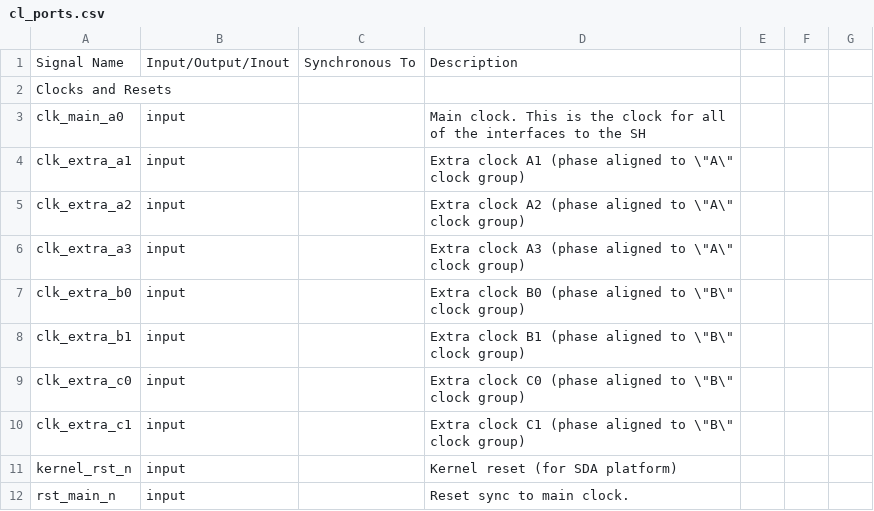
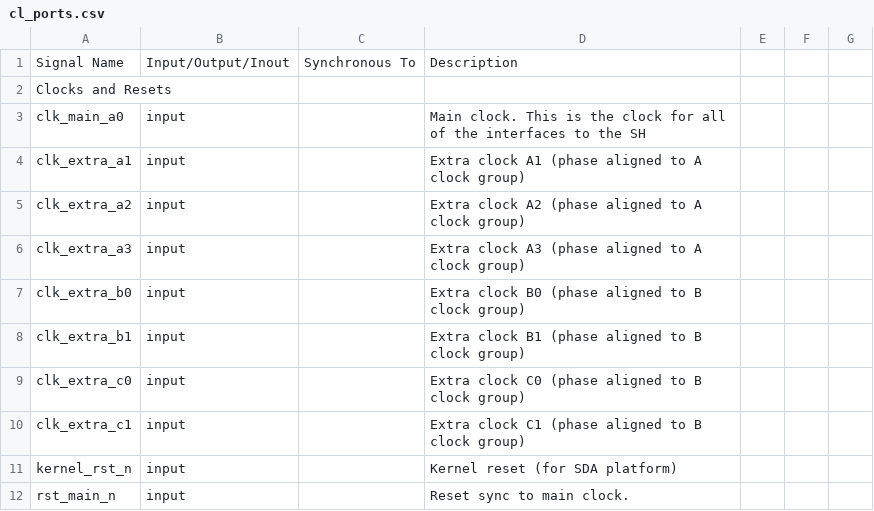
Before and after one commit to aws/aws-fpga, a CSV file: hdk/common/shell_v071417d3/design/interfaces/cl_ports.csv, drawn as a sheet; only a part is shown.

Commit message:
Update cl_ports.csv

```diff
--- a/hdk/common/shell_v071417d3/design/interfaces/cl_ports.csv
+++ b/hdk/common/shell_v071417d3/design/interfaces/cl_ports.csv
@@ -3,9 +3,9 @@ Clocks and Resets,,,
 clk_main_a0,input,,Main clock.  This is the clock for all of the interfaces to the SH
-clk_extra_a1,input,,Extra clock A1 (phase aligned to \"A\" clock group)
-clk_extra_a2,input,,Extra clock A2 (phase aligned to \"A\" clock group)
-clk_extra_a3,input,,Extra clock A3 (phase aligned to \"A\" clock group)
-clk_extra_b0,input,,Extra clock B0 (phase aligned to \"B\" clock group)
-clk_extra_b1,input,,Extra clock B1 (phase aligned to \"B\" clock group)
-clk_extra_c0,input,,Extra clock C0 (phase aligned to \"B\" clock group)
-clk_extra_c1,input,,Extra clock C1 (phase aligned to \"B\" clock group)
+clk_extra_a1,input,,Extra clock A1 (phase aligned to A clock group)
+clk_extra_a2,input,,Extra clock A2 (phase aligned to A clock group)
+clk_extra_a3,input,,Extra clock A3 (phase aligned to A clock group)
+clk_extra_b0,input,,Extra clock B0 (phase aligned to B clock group)
+clk_extra_b1,input,,Extra clock B1 (phase aligned to B clock group)
+clk_extra_c0,input,,Extra clock C0 (phase aligned to B clock group)
+clk_extra_c1,input,,Extra clock C1 (phase aligned to B clock group)
 kernel_rst_n,input,,Kernel reset (for SDA platform)
```
